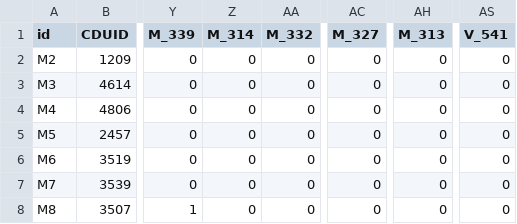
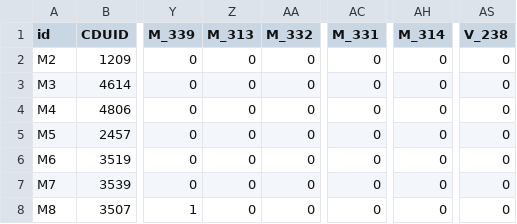
Before and after one commit to riley-kemp/defence-map, a CSV file: data/defence_facilities.csv, drawn as a sheet; only a part is shown, gaps mark what is left out; the diff names each change by its address in the sheet, - before the commit and + after, or states it on an @@ line.

Commit message:
fixed csv headings

```diff
--- a/data/defence_facilities.csv
+++ b/data/defence_facilities.csv
-Z1: M_314
+Z1: M_313
-AC1: M_327
+AC1: M_331
-AH1: M_313
+AH1: M_314
-AS1: V_541
+AS1: V_238
```
